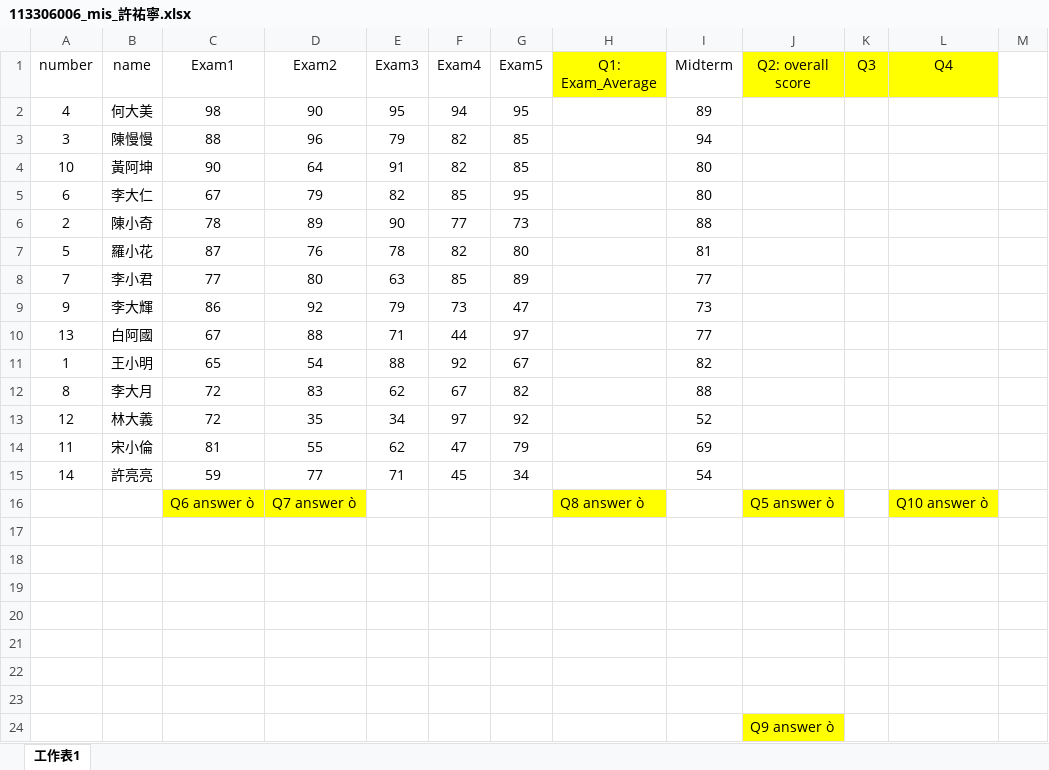
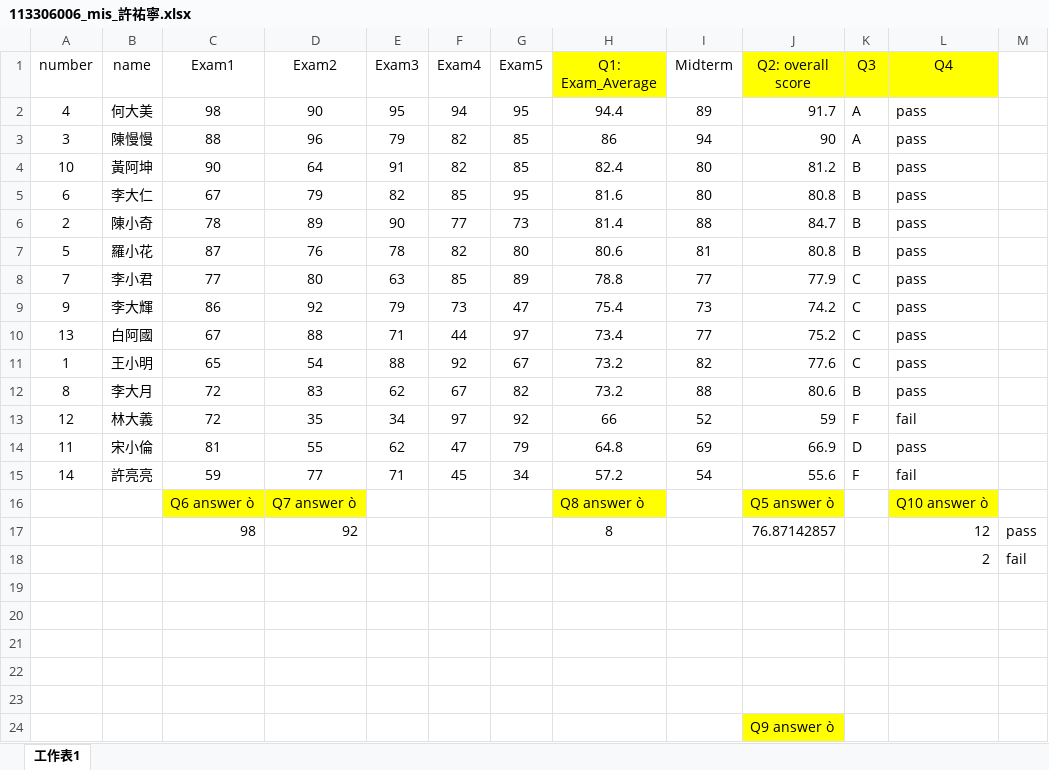
Before and after one commit to guaguaman1126/HW2, an Excel workbook: 113306006_mis_許祐寧.xlsx, sheet 工作表1, drawn as a sheet; values as stored, in another font and other column widths than the file's, no borders; charts and pictures and conditional formats not drawn; the diff names each change by its address in the sheet, - before the commit and + after, or states it on an @@ line.

Commit message:
Update 113306006_mis_許祐寧.xlsx

```diff
--- a/113306006_mis_許祐寧.xlsx (sheet 工作表1)
+++ b/113306006_mis_許祐寧.xlsx (sheet 工作表1)
-H2 (Q1: Exam_Average): (empty)
+H2 (Q1: Exam_Average): 94.4
-J2 (Q2: overall score): (empty)
+J2 (Q2: overall score): 91.7
-K2:K3 (Q3): (empty)
+K2:K3 (Q3): A
-L2:L12 (Q4): (empty)
+L2:L12 (Q4): pass
-H3 (Q1: Exam_Average): (empty)
+H3 (Q1: Exam_Average): 86
-J3 (Q2: overall score): (empty)
+J3 (Q2: overall score): 90
-H4 (Q1: Exam_Average): (empty)
+H4 (Q1: Exam_Average): 82.4
-J4 (Q2: overall score): (empty)
+J4 (Q2: overall score): 81.2
-K4:K7 (Q3): (empty)
+K4:K7 (Q3): B
-H5 (Q1: Exam_Average): (empty)
+H5 (Q1: Exam_Average): 81.6
-J5 (Q2: overall score): (empty)
+J5 (Q2: overall score): 80.8
-H6 (Q1: Exam_Average): (empty)
+H6 (Q1: Exam_Average): 81.4
-J6 (Q2: overall score): (empty)
+J6 (Q2: overall score): 84.7
-H7 (Q1: Exam_Average): (empty)
+H7 (Q1: Exam_Average): 80.6
-J7 (Q2: overall score): (empty)
+J7 (Q2: overall score): 80.8
-H8 (Q1: Exam_Average): (empty)
+H8 (Q1: Exam_Average): 78.8
-J8 (Q2: overall score): (empty)
+J8 (Q2: overall score): 77.9
-K8:K11 (Q3): (empty)
+K8:K11 (Q3): C
-H9 (Q1: Exam_Average): (empty)
+H9 (Q1: Exam_Average): 75.4
-J9 (Q2: overall score): (empty)
+J9 (Q2: overall score): 74.2
-H10 (Q1: Exam_Average): (empty)
+H10 (Q1: Exam_Average): 73.4
-J10 (Q2: overall score): (empty)
+J10 (Q2: overall score): 75.2
-H11:H12 (Q1: Exam_Average): (empty)
+H11:H12 (Q1: Exam_Average): 73.2
-J11 (Q2: overall score): (empty)
+J11 (Q2: overall score): 77.6
-J12 (Q2: overall score): (empty)
+J12 (Q2: overall score): 80.6
-K12 (Q3): (empty)
+K12 (Q3): B
-H13 (Q1: Exam_Average): (empty)
+H13 (Q1: Exam_Average): 66
-J13 (Q2: overall score): (empty)
+J13 (Q2: overall score): 59
-K13 (Q3): (empty)
+K13 (Q3): F
-L13 (Q4): (empty)
+L13 (Q4): fail
-H14 (Q1: Exam_Average): (empty)
+H14 (Q1: Exam_Average): 64.8
-J14 (Q2: overall score): (empty)
+J14 (Q2: overall score): 66.9
-K14 (Q3): (empty)
+K14 (Q3): D
-L14 (Q4): (empty)
+L14 (Q4): pass
-H15 (Q1: Exam_Average): (empty)
+H15 (Q1: Exam_Average): 57.2
-J15 (Q2: overall score): (empty)
+J15 (Q2: overall score): 55.6
-K15 (Q3): (empty)
+K15 (Q3): F
-L15 (Q4): (empty)
+L15 (Q4): fail
-row 17: (empty)
+row 17:  |  | 98 | 92 |  |  |  | 8 |  | 76.87142857 |  | 12 | pass
-row 18: (empty)
+row 18:  |  |  |  |  |  |  |  |  |  |  | 2 | fail
```
Also changed, not shown: charts or pictures.
